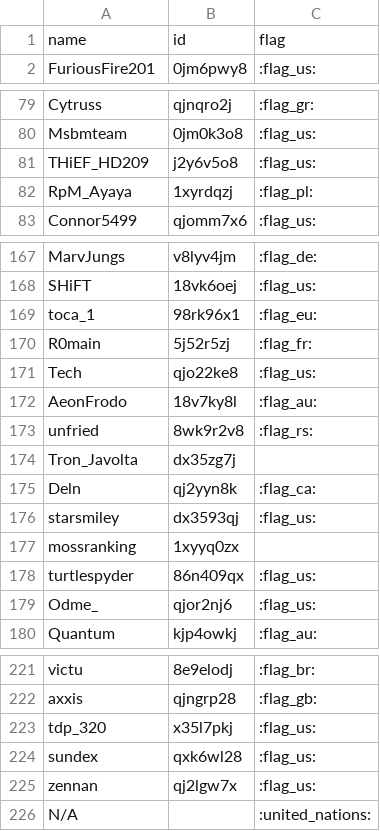
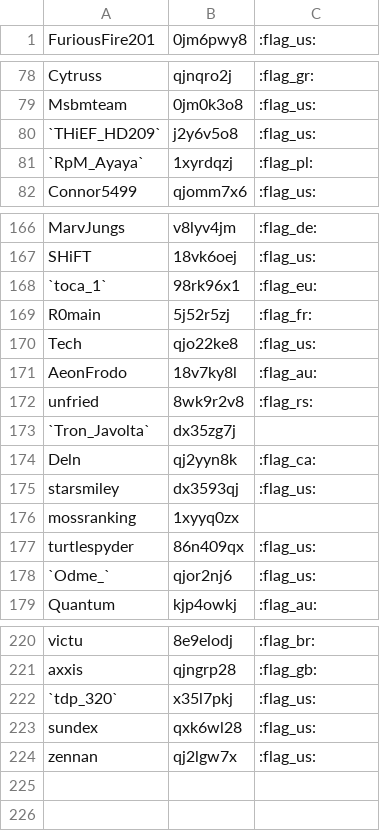
Before and after one commit to FernE047/SrcLbMaker, a CSV file: runners.csv, drawn as a sheet; only a part is shown, gaps mark what is left out; the diff covers the shown part only.

```diff
--- a/runners.csv
+++ b/runners.csv
@@ -1,2 +1 @@
-name,id,flag
 FuriousFire201,0jm6pwy8,:flag_us:
@@ -80,4 +79,4 @@ Cytruss,qjnqro2j,:flag_gr:
 Msbmteam,0jm0k3o8,:flag_us:
-THiEF_HD209,j2y6v5o8,:flag_us:
-RpM_Ayaya,1xyrdqzj,:flag_pl:
+`THiEF_HD209`,j2y6v5o8,:flag_us:
+`RpM_Ayaya`,1xyrdqzj,:flag_pl:
 Connor5499,qjomm7x6,:flag_us:
@@ -168,3 +167,3 @@ MarvJungs,v8lyv4jm,:flag_de:
 SHiFT,18vk6oej,:flag_us:
-toca_1,98rk96x1,:flag_eu:
+`toca_1`,98rk96x1,:flag_eu:
 R0main,5j52r5zj,:flag_fr:
@@ -173,3 +172,3 @@ AeonFrodo,18v7ky8l,:flag_au:
 unfried,8wk9r2v8,:flag_rs:
-Tron_Javolta,dx35zg7j,
+`Tron_Javolta`,dx35zg7j,
 Deln,qj2yyn8k,:flag_ca:
@@ -178,3 +177,3 @@ mossranking,1xyyq0zx,
 turtlespyder,86n409qx,:flag_us:
-Odme_,qjor2nj6,:flag_us:
+`Odme_`,qjor2nj6,:flag_us:
 Quantum,kjp4owkj,:flag_au:
@@ -222,5 +221,4 @@ victu,8e9elodj,:flag_br:
 axxis,qjngrp28,:flag_gb:
-tdp_320,x35l7pkj,:flag_us:
+`tdp_320`,x35l7pkj,:flag_us:
 sundex,qxk6wl28,:flag_us:
 zennan,qj2lgw7x,:flag_us:
-N/A,,:united_nations:
```
Also changed, not shown: 12 edited cells elsewhere in this file, 10 other files.
